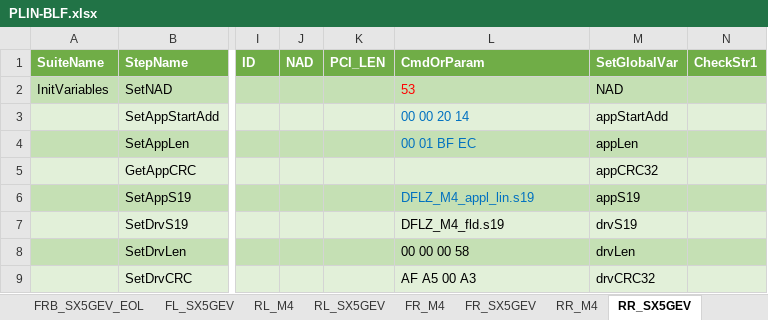
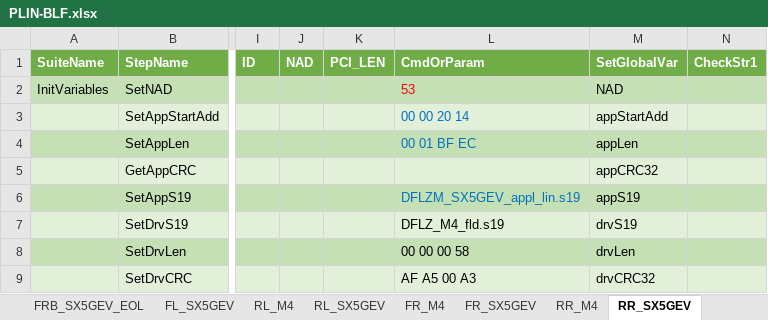
Before and after one commit to ShenSteven/AutoPlasticOmnium, an Excel workbook: scripts/PLIN-BLF.xlsx, sheet RR_SX5GEV, drawn as a sheet; only a part is shown, gaps mark what is left out; values as stored, in another font and other column widths than the file's, no borders; the diff names each change by its address in the sheet, - before the commit and + after, or states it on an @@ line.

```diff
--- a/scripts/PLIN-BLF.xlsx (sheet RR_SX5GEV)
+++ b/scripts/PLIN-BLF.xlsx (sheet RR_SX5GEV)
-L6 (CmdOrParam): DFLZ_M4_appl_lin.s19
+L6 (CmdOrParam): DFLZM_SX5GEV_appl_lin.s19
```
Also changed, not shown: sheet RM_SX5GEV, sheet FLB_SX5GEV, sheet FL_SX5GEV, sheet FRB_SX5GEV, sheet FR_SX5GEV, sheet RL_SX5GEV, 11 other files.
